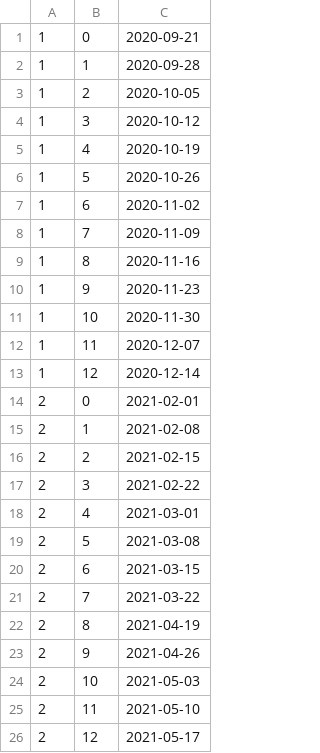
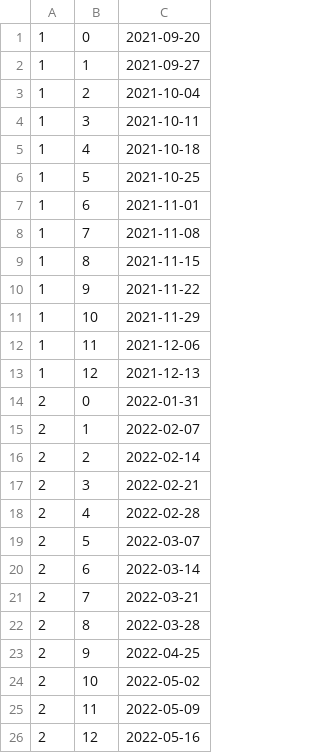
Before and after one commit to NeilStrickland/stacker, a CSV file: weeks.csv, drawn as a sheet.

Commit message:
Dates for 2021-22

```diff
--- a/weeks.csv
+++ b/weeks.csv
@@ -1,26 +1,26 @@
-1,0 ,"2020-09-21"
-1,1 ,"2020-09-28"
-1,2 ,"2020-10-05"
-1,3 ,"2020-10-12"
-1,4 ,"2020-10-19"
-1,5 ,"2020-10-26"
-1,6 ,"2020-11-02"
-1,7 ,"2020-11-09"
-1,8 ,"2020-11-16"
-1,9 ,"2020-11-23"
-1,10,"2020-11-30"
-1,11,"2020-12-07"
-1,12,"2020-12-14"
-2, 0,"2021-02-01"
-2, 1,"2021-02-08"
-2, 2,"2021-02-15"
-2, 3,"2021-02-22"
-2, 4,"2021-03-01"
-2, 5,"2021-03-08"
-2, 6,"2021-03-15"
-2, 7,"2021-03-22"
-2, 8,"2021-04-19"
-2, 9,"2021-04-26"
-2,10,"2021-05-03"
-2,11,"2021-05-10"
-2,12,"2021-05-17"
+1,0 ,"2021-09-20"
+1,1 ,"2021-09-27"
+1,2 ,"2021-10-04"
+1,3 ,"2021-10-11"
+1,4 ,"2021-10-18"
+1,5 ,"2021-10-25"
+1,6 ,"2021-11-01"
+1,7 ,"2021-11-08"
+1,8 ,"2021-11-15"
+1,9 ,"2021-11-22"
+1,10,"2021-11-29"
+1,11,"2021-12-06"
+1,12,"2021-12-13"
+2, 0,"2022-01-31"
+2, 1,"2022-02-07"
+2, 2,"2022-02-14"
+2, 3,"2022-02-21"
+2, 4,"2022-02-28"
+2, 5,"2022-03-07"
+2, 6,"2022-03-14"
+2, 7,"2022-03-21"
+2, 8,"2022-03-28"
+2, 9,"2022-04-25"
+2,10,"2022-05-02"
+2,11,"2022-05-09"
+2,12,"2022-05-16"
```
